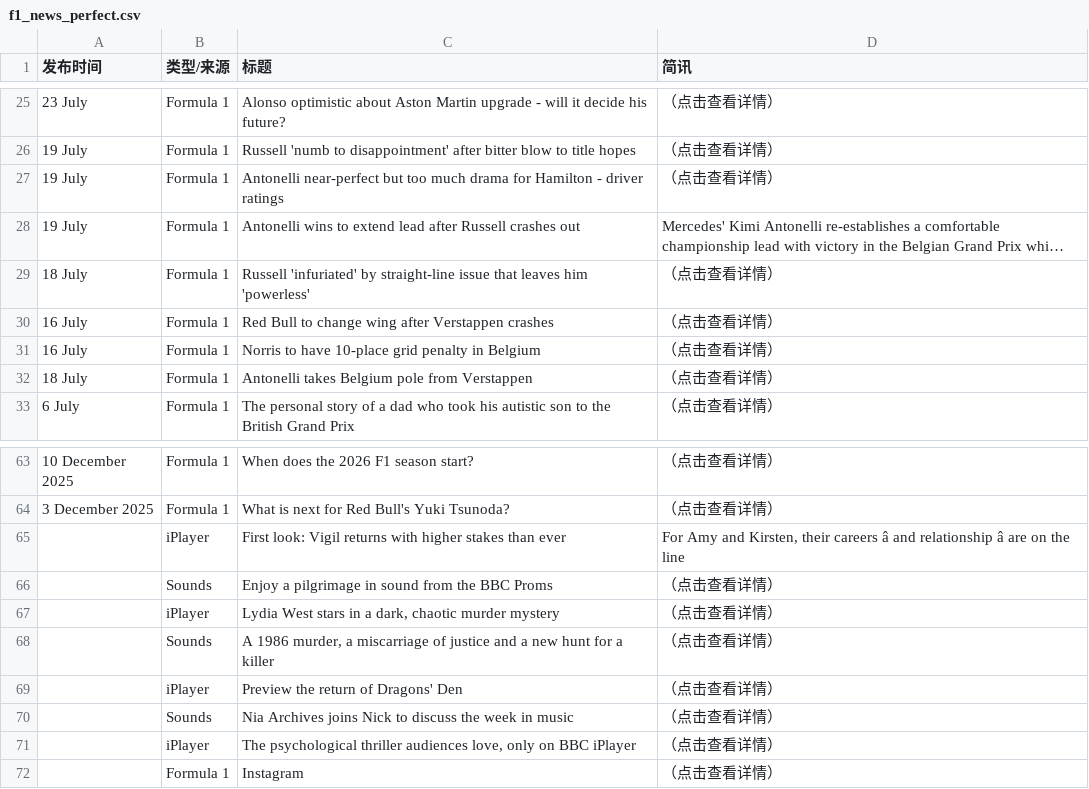
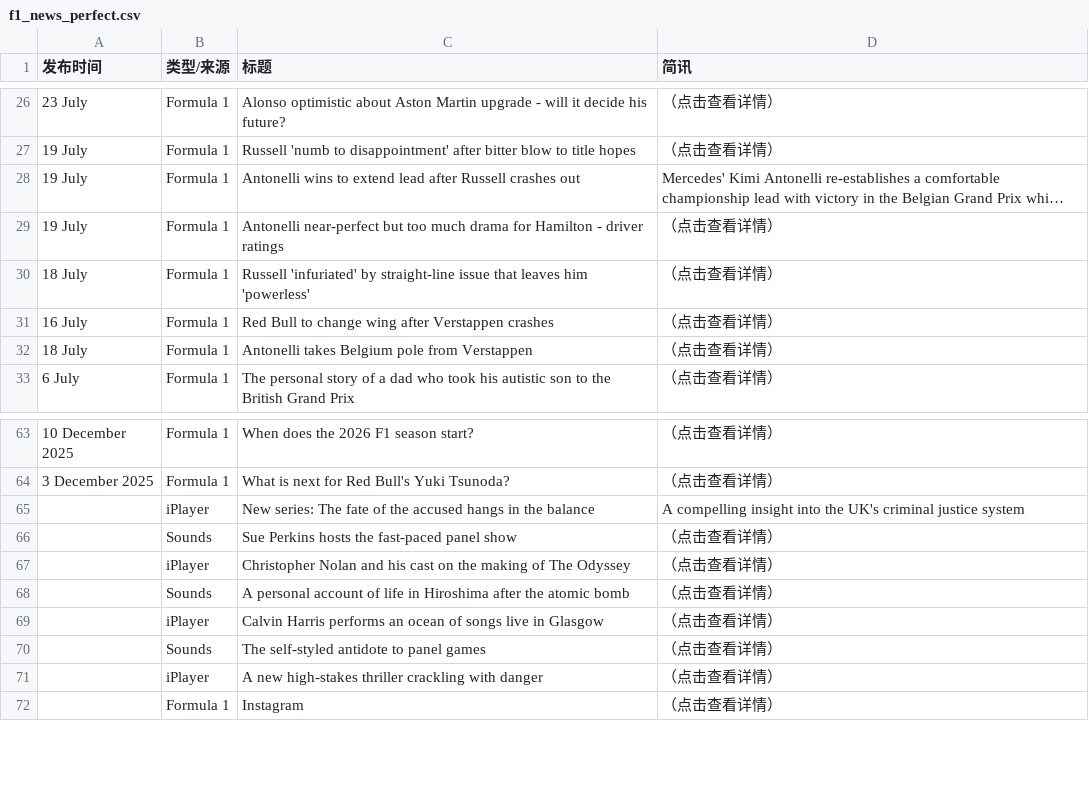
Before and after one commit to 202704948-design/bbc-f1-scraper, a CSV file: f1_news_perfect.csv, drawn as a sheet; only a part is shown, gaps mark what is left out; long unchanged cells end in …; removed rows and columns are numbered as before the commit, all else as after; the diff covers the shown part only; the diff names each change by its address in the sheet, - before the commit and + after, or states it on an @@ line.

```diff
--- a/f1_news_perfect.csv
+++ b/f1_news_perfect.csv
-row 31: 16 July | Formula 1 | Norris to have 10-place grid penalty in Belgium | （点击查看详情）
-C65 (标题): First look: Vigil returns with higher stakes than ever
+C65 (标题): New series: The fate of the accused hangs in the balance
-D65 (简讯): For Amy and Kirsten, their careers â and relationship â are on the line
+D65 (简讯): A compelling insight into the UK's criminal justice system
-C66 (标题): Enjoy a pilgrimage in sound from the BBC Proms
+C66 (标题): Sue Perkins hosts the fast-paced panel show
-C67 (标题): Lydia West stars in a dark, chaotic murder mystery
+C67 (标题): Christopher Nolan and his cast on the making of The Odyssey
-C68 (标题): A 1986 murder, a miscarriage of justice and a new hunt for a killer
+C68 (标题): A personal account of life in Hiroshima after the atomic bomb
-C69 (标题): Preview the return of Dragons' Den
+C69 (标题): Calvin Harris performs an ocean of songs live in Glasgow
-C70 (标题): Nia Archives joins Nick to discuss the week in music
+C70 (标题): The self-styled antidote to panel games
-C71 (标题): The psychological thriller audiences love, only on BBC iPlayer
+C71 (标题): A new high-stakes thriller crackling with danger
```
Also changed, not shown: 2 added rows, 1 removed row, 2 moved rows and 7 edited cells elsewhere in this file.
